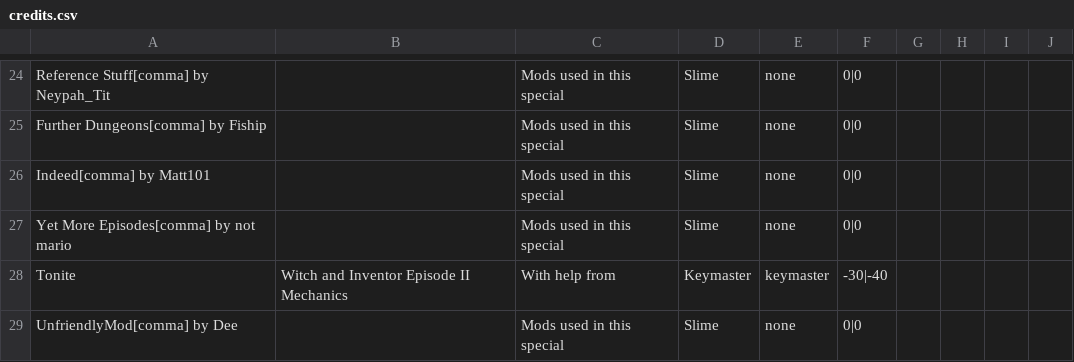
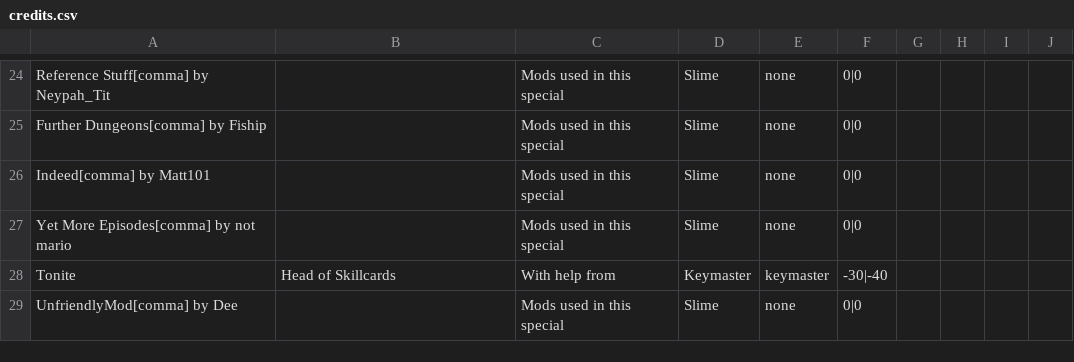
Before and after one commit to godisgoodmatt/christmasspecial, a CSV file: data/text/credits.csv, drawn as a sheet; only a part is shown, gaps mark what is left out.

Commit message:
Update credits.csv

```diff
--- a/data/text/credits.csv
+++ b/data/text/credits.csv
@@ -27,3 +27,3 @@ Indeed[comma] by Matt101,,Mods used in this special,Slime,none,0|0,,,,
 Yet More Episodes[comma] by not mario,,Mods used in this special,Slime,none,0|0,,,,
-Tonite,Witch and Inventor Episode II Mechanics,With help from,Keymaster,keymaster,-30|-40,,,,
+Tonite,Head of Skillcards,With help from,Keymaster,keymaster,-30|-40,,,,
 UnfriendlyMod[comma] by Dee,,Mods used in this special,Slime,none,0|0,,,,
```
